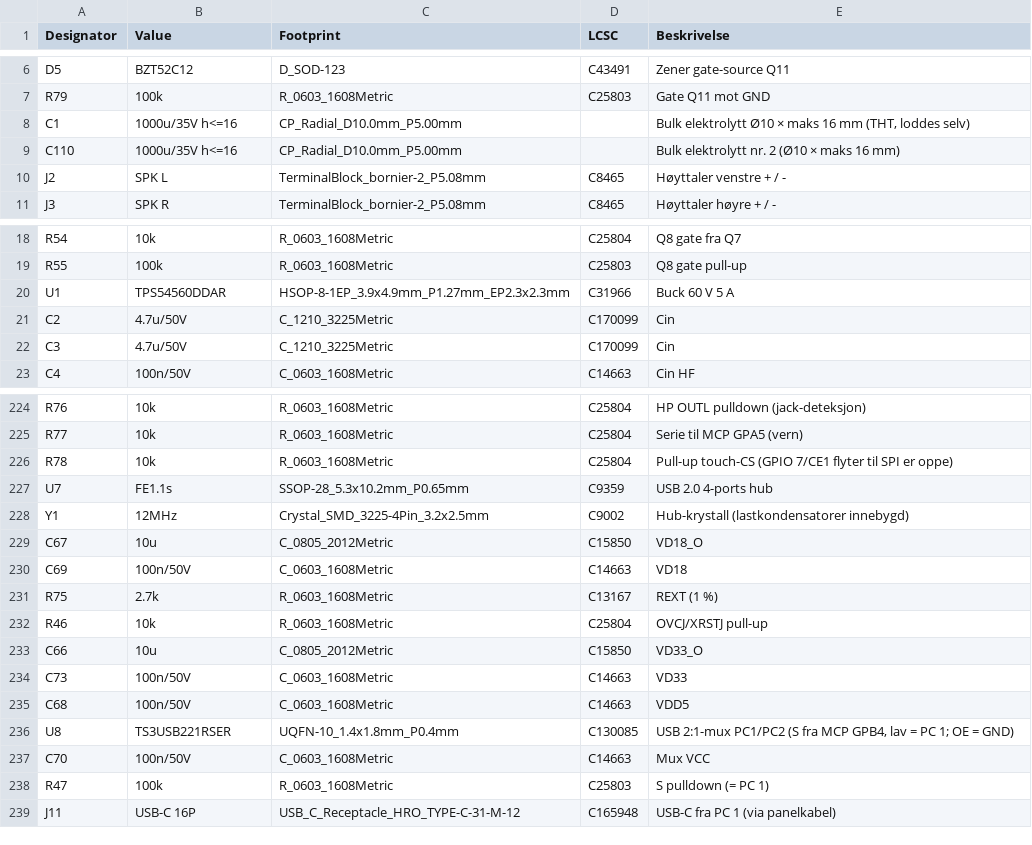
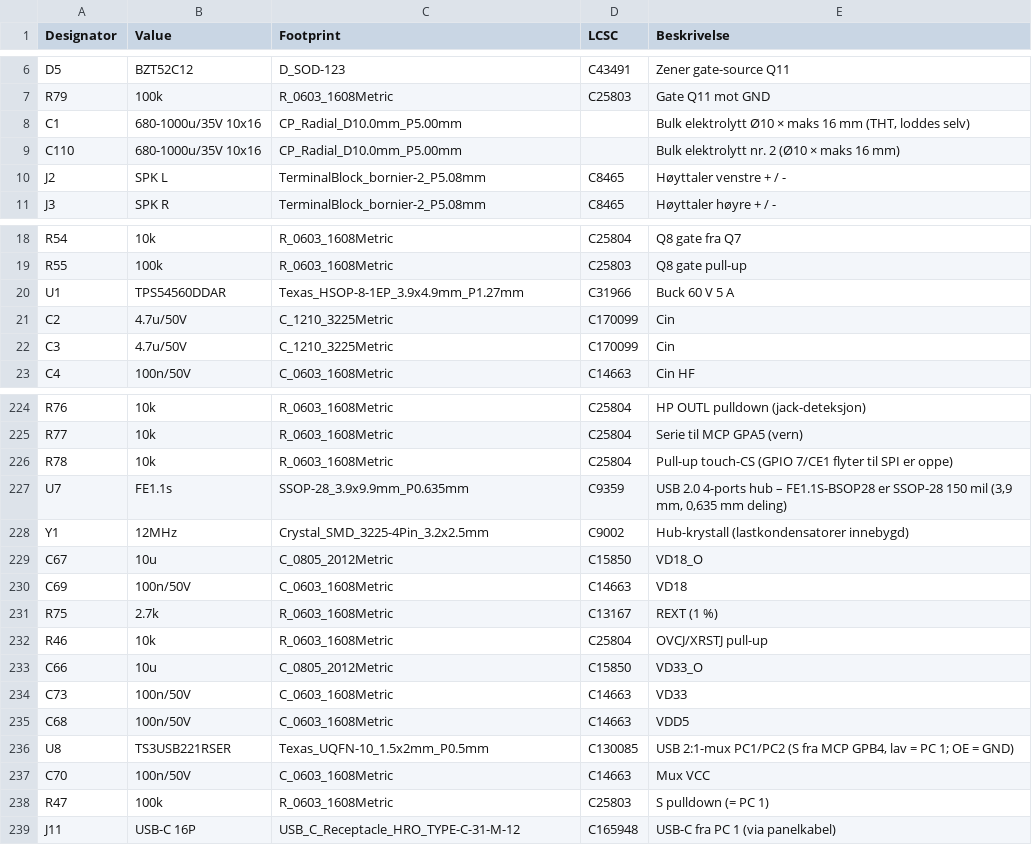
Before and after one commit to SebastianKristo/pult-forsterker, a CSV file: pcb/bom.csv, drawn as a sheet; only a part is shown, gaps mark what is left out.

```diff
--- a/pcb/bom.csv
+++ b/pcb/bom.csv
@@ -7,4 +7,4 @@ D5,BZT52C12,D_SOD-123,C43491,Zener gate-source Q11
 R79,100k,R_0603_1608Metric,C25803,Gate Q11 mot GND
-C1,1000u/35V h<=16,CP_Radial_D10.0mm_P5.00mm,,"Bulk elektrolytt Ø10 × maks 16 mm (THT, loddes selv)"
-C110,1000u/35V h<=16,CP_Radial_D10.0mm_P5.00mm,,Bulk elektrolytt nr. 2 (Ø10 × maks 16 mm)
+C1,680-1000u/35V 10x16,CP_Radial_D10.0mm_P5.00mm,,"Bulk elektrolytt Ø10 × maks 16 mm (THT, loddes selv)"
+C110,680-1000u/35V 10x16,CP_Radial_D10.0mm_P5.00mm,,Bulk elektrolytt nr. 2 (Ø10 × maks 16 mm)
 J2,SPK L,TerminalBlock_bornier-2_P5.08mm,C8465,Høyttaler venstre + / -
@@ -19,3 +19,3 @@ R54,10k,R_0603_1608Metric,C25804,Q8 gate fra Q7
 R55,100k,R_0603_1608Metric,C25803,Q8 gate pull-up
-U1,TPS54560DDAR,HSOP-8-1EP_3.9x4.9mm_P1.27mm_EP2.3x2.3mm,C31966,Buck 60 V 5 A
+U1,TPS54560DDAR,Texas_HSOP-8-1EP_3.9x4.9mm_P1.27mm,C31966,Buck 60 V 5 A
 C2,4.7u/50V,C_1210_3225Metric,C170099,Cin
@@ -226,3 +226,3 @@ R77,10k,R_0603_1608Metric,C25804,Serie til MCP GPA5 (vern)
 R78,10k,R_0603_1608Metric,C25804,Pull-up touch-CS (GPIO 7/CE1 flyter til SPI er oppe)
-U7,FE1.1s,SSOP-28_5.3x10.2mm_P0.65mm,C9359,USB 2.0 4-ports hub
+U7,FE1.1s,SSOP-28_3.9x9.9mm_P0.635mm,C9359,"USB 2.0 4-ports hub – FE1.1S-BSOP28 er SSOP-28 150 mil (3,9 mm, 0,635 mm deling)"
 Y1,12MHz,Crystal_SMD_3225-4Pin_3.2x2.5mm,C9002,Hub-krystall (lastkondensatorer innebygd)
@@ -235,3 +235,3 @@ C73,100n/50V,C_0603_1608Metric,C14663,VD33
 C68,100n/50V,C_0603_1608Metric,C14663,VDD5
-U8,TS3USB221RSER,UQFN-10_1.4x1.8mm_P0.4mm,C130085,"USB 2:1-mux PC1/PC2 (S fra MCP GPB4, lav = PC 1; OE = GND)"
+U8,TS3USB221RSER,Texas_UQFN-10_1.5x2mm_P0.5mm,C130085,"USB 2:1-mux PC1/PC2 (S fra MCP GPB4, lav = PC 1; OE = GND)"
 C70,100n/50V,C_0603_1608Metric,C14663,Mux VCC
```
Also changed, not shown: pcb/produksjon/ki_pultforsterker_main_bom.csv, pcb/produksjon/ki_pultforsterker_main_tht_handlodding.csv, 27 other files.
